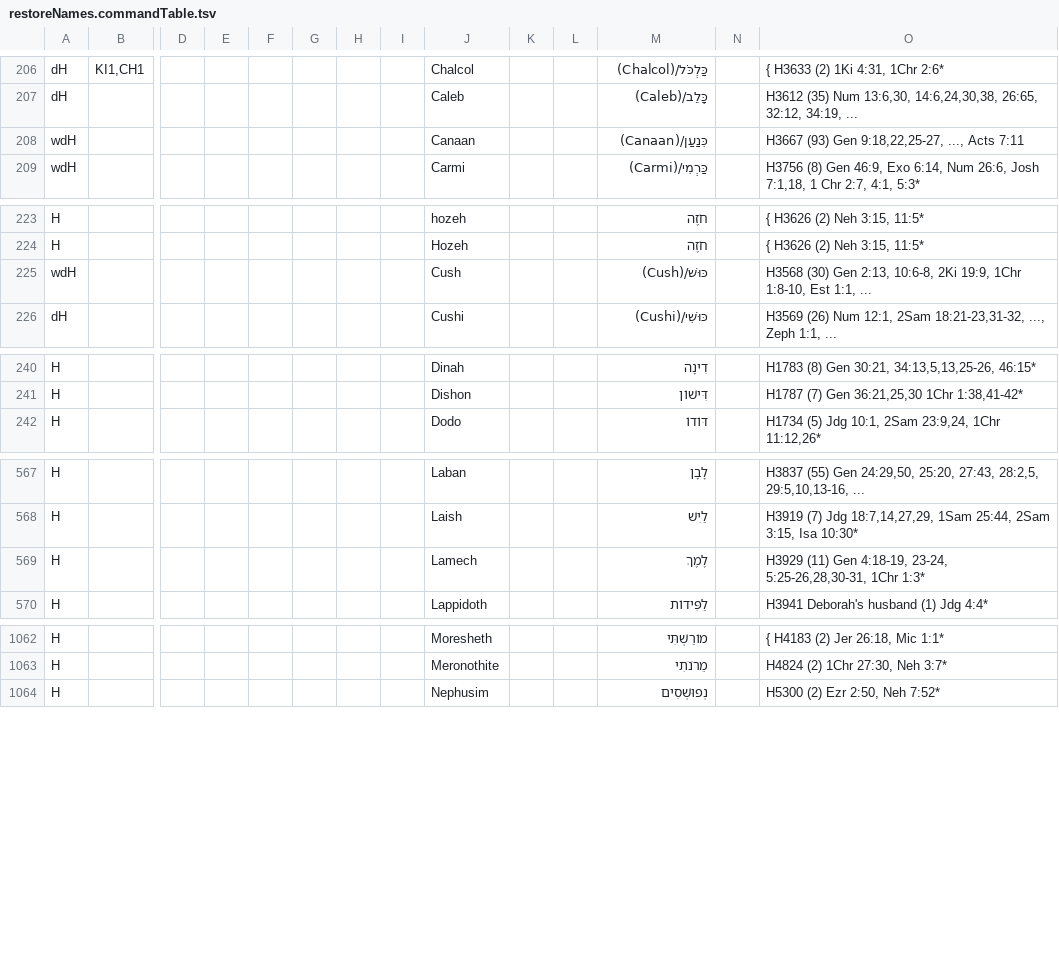
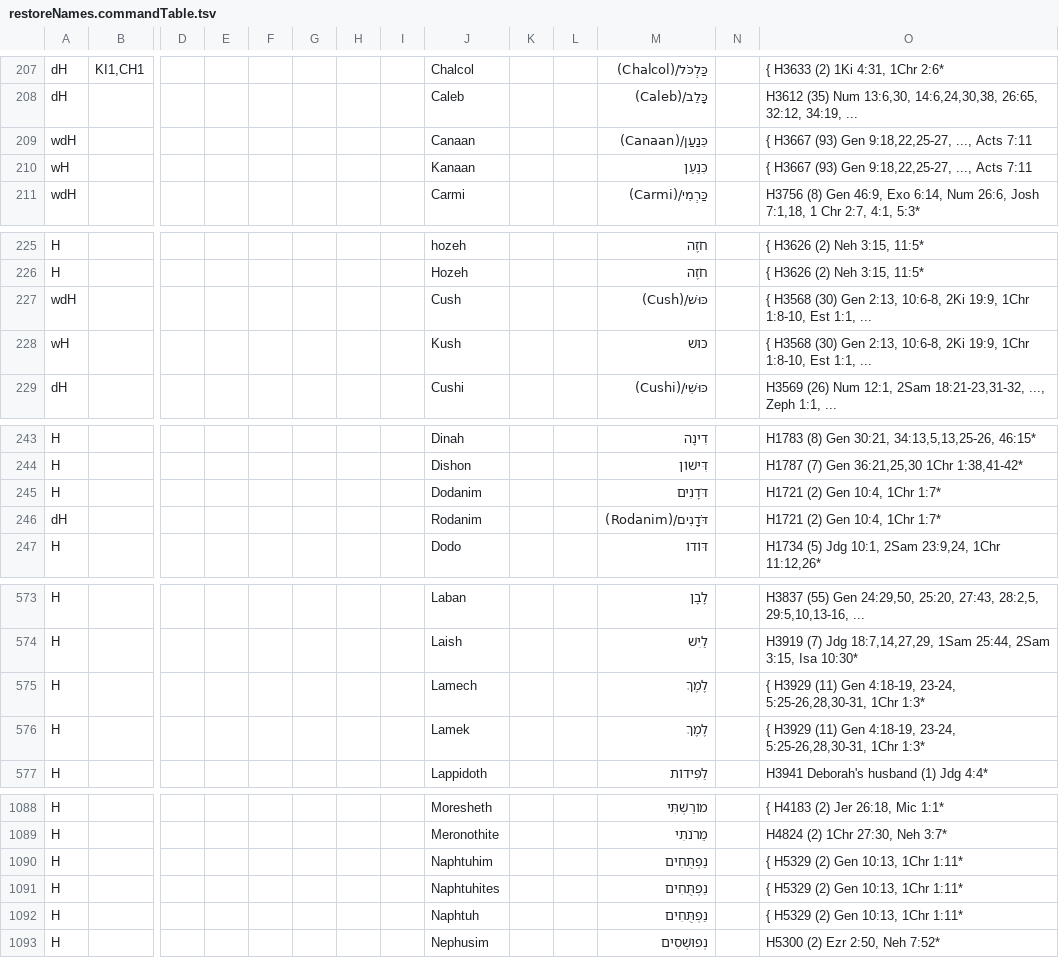
Before and after one commit to Freely-Given-org/OpenEnglishTranslation--OET, a TSV file: scripts/ScriptedOTUpdates/restoreNames.commandTable.tsv, drawn as a sheet; only a part is shown, gaps mark what is left out; addresses are those after the commit; rows hold the shown columns only; the diff covers the shown part only; the diff names each change by its address in the sheet, - before the commit and + after, or states it on an @@ line.

```diff
--- a/scripts/ScriptedOTUpdates/restoreNames.commandTable.tsv
+++ b/scripts/ScriptedOTUpdates/restoreNames.commandTable.tsv
-O209: H3667 (93) Gen 9:18,22,25-27, ..., Acts 7:11
+O209: { H3667 (93) Gen 9:18,22,25-27, ..., Acts 7:11
+row 210: wH |  |  |  |  |  |  |  | Kanaan |  |  | כִּנַעַן |  | { H3667 (93) Gen 9:18,22,25-27, ..., Acts 7:11
-O227: H3568 (30)…
+O227: { H3568 (30)…
+row 228: wH |  |  |  |  |  |  |  | Kush |  |  | כּוּשׁ |  | { H3568 (30) Gen 2:13, 10:6-8, 2Ki 19:9, 1Chr 1:8-10, Est 1:1, ...
+row 245: H |  |  |  |  |  |  |  | Dodanim |  |  | דֹּדָנִים |  | H1721 (2) Gen 10:4, 1Chr 1:7*
+row 246: dH |  |  |  |  |  |  |  | Rodanim |  |  | דֹּדָנִים/(Rodanim) |  | H1721 (2) Gen 10:4, 1Chr 1:7*
-O575: H3929 (11)…
+O575: { H3929 (11)…
+row 576: H |  |  |  |  |  |  |  | Lamek |  |  | לֶמֶךְ |  | { H3929 (11) Gen 4:18-19, 23-24, 5:25-26,28,30-31, 1Chr 1:3*
+row 1090: H |  |  |  |  |  |  |  | Naphtuhim |  |  | נַפְתֻּחִים |  | { H5329 (2) Gen 10:13, 1Chr 1:11*
+row 1091: H |  |  |  |  |  |  |  | Naphtuhites |  |  | נַפְתֻּחִים |  | { H5329 (2) Gen 10:13, 1Chr 1:11*
+row 1092: H |  |  |  |  |  |  |  | Naphtuh |  |  | נַפְתֻּחִים |  | { H5329 (2) Gen 10:13, 1Chr 1:11*
```
Also changed, not shown: 22 added rows and 5 edited cells elsewhere in this file, 6 other files.
